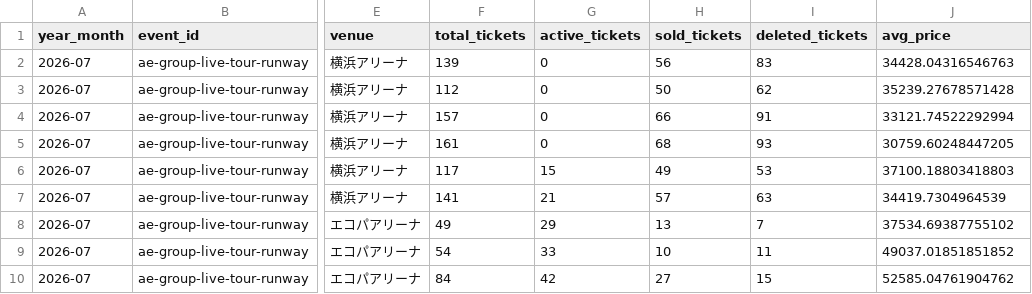
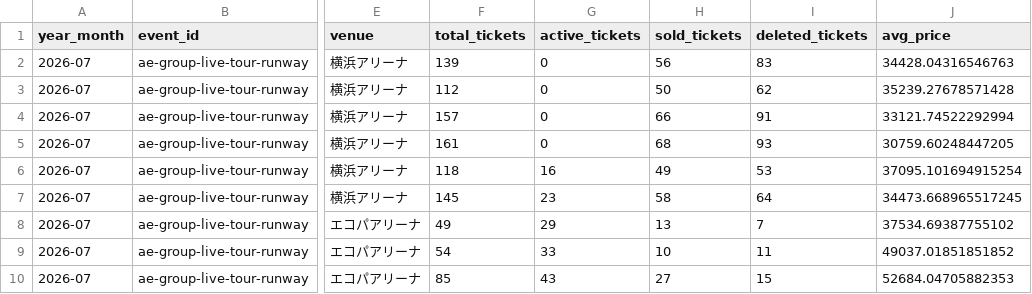
Before and after one commit to hiro8-0215/tiketen_scraping, a CSV file: data/market_snapshot/ae-group_2026-07.csv, drawn as a sheet; only a part is shown, gaps mark what is left out; the diff names each change by its address in the sheet, - before the commit and + after, or states it on an @@ line.

```diff
--- a/data/market_snapshot/ae-group_2026-07.csv
+++ b/data/market_snapshot/ae-group_2026-07.csv
-F6 (total_tickets): 117
+F6 (total_tickets): 118
-G6 (active_tickets): 15
+G6 (active_tickets): 16
-J6 (avg_price): 37100.18803418803
+J6 (avg_price): 37095.101694915254
-F7 (total_tickets): 141
+F7 (total_tickets): 145
-G7 (active_tickets): 21
+G7 (active_tickets): 23
-H7 (sold_tickets): 57
+H7 (sold_tickets): 58
-I7 (deleted_tickets): 63
+I7 (deleted_tickets): 64
-J7 (avg_price): 34419.7304964539
+J7 (avg_price): 34473.668965517245
-F10 (total_tickets): 84
+F10 (total_tickets): 85
-G10 (active_tickets): 42
+G10 (active_tickets): 43
-J10 (avg_price): 52585.04761904762
+J10 (avg_price): 52684.04705882353
```
Also changed, not shown: data/snow-man_master.csv, data/travis-japan_master.csv, 52 other files.
